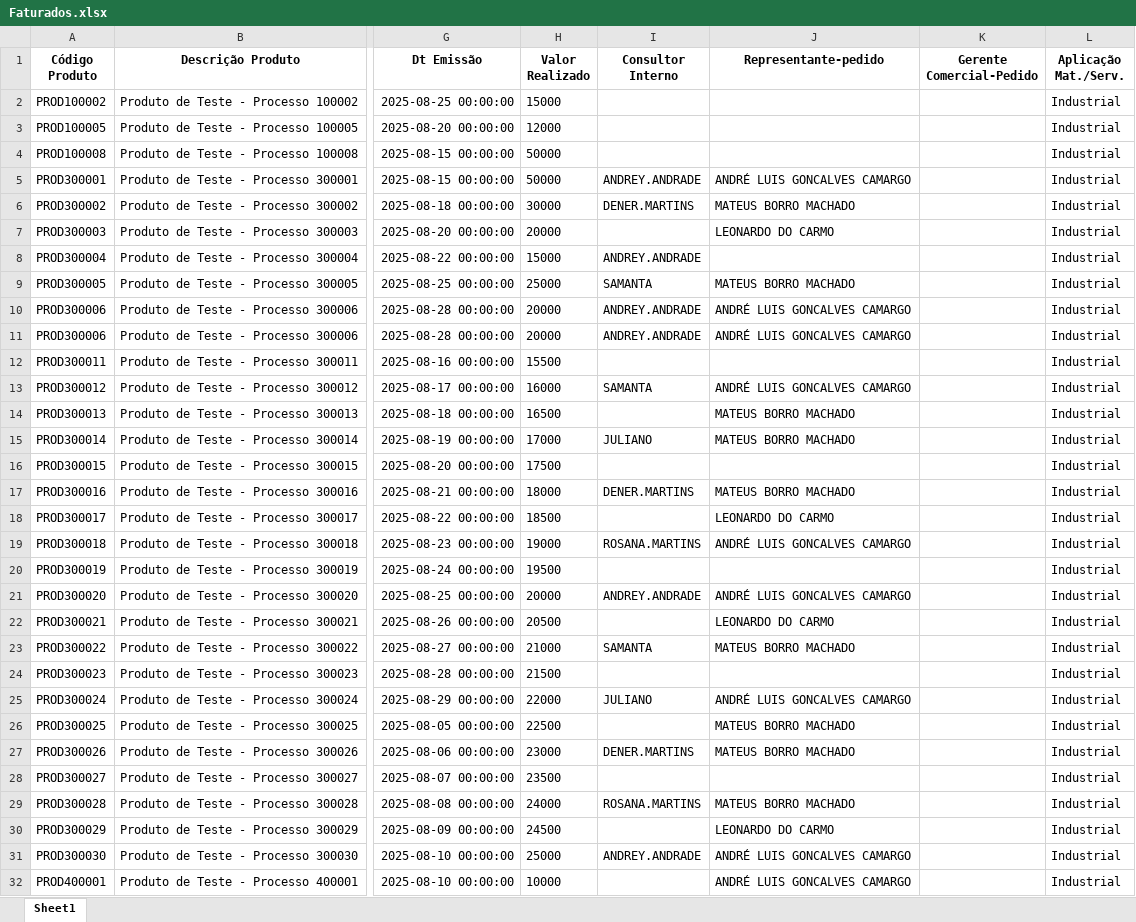
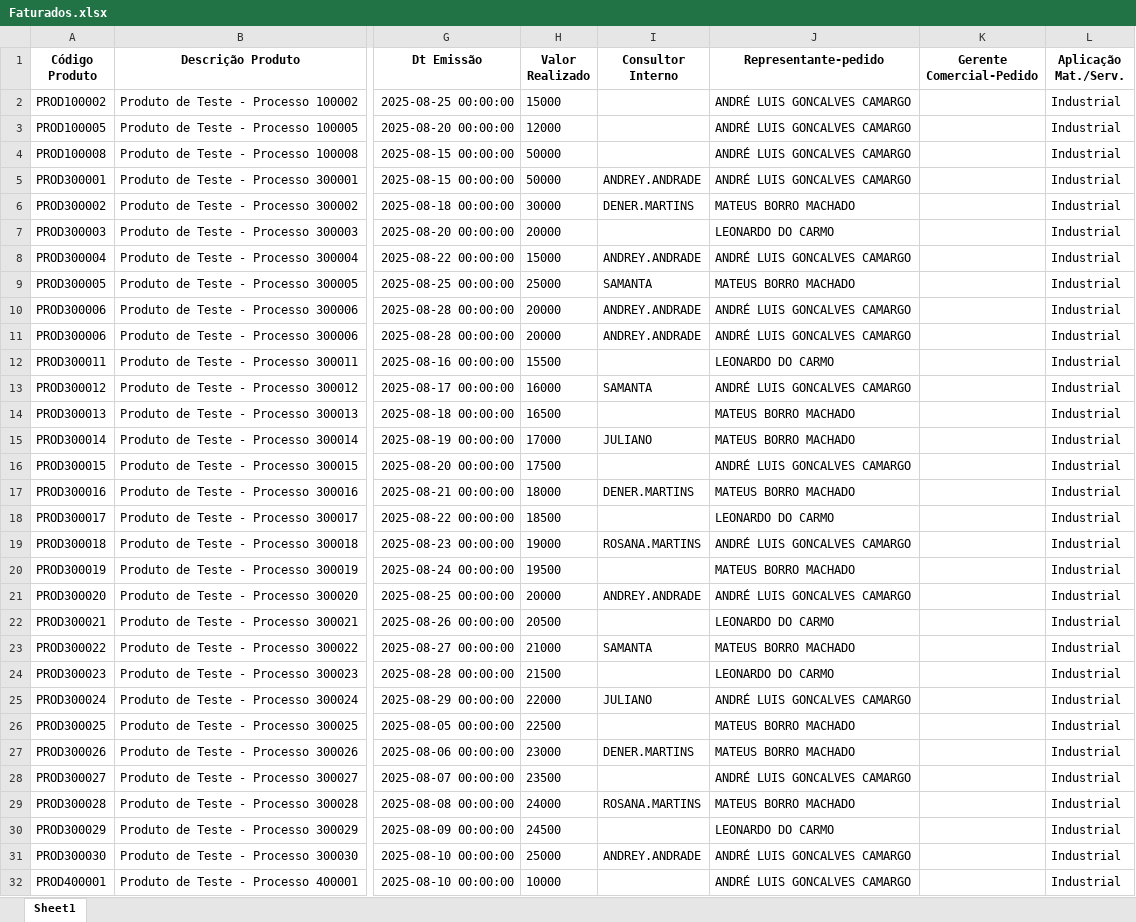
Before and after one commit to tiago-cappi/PROJETO_COMISSOES_V2, an Excel workbook: Faturados.xlsx, sheet Sheet1, drawn as a sheet; only a part is shown, gaps mark what is left out; values as stored, in another font and other column widths than the file's, no borders; the diff covers the shown part only; the diff names each change by its address in the sheet, - before the commit and + after, or states it on an @@ line.

```diff
--- a/Faturados.xlsx (sheet Sheet1)
+++ b/Faturados.xlsx (sheet Sheet1)
-J2:J4 (Representante-pedido): (empty)
+J2:J4 (Representante-pedido): ANDRÉ LUIS GONCALVES CAMARGO
-J8 (Representante-pedido): (empty)
+J8 (Representante-pedido): ANDRÉ LUIS GONCALVES CAMARGO
-J12 (Representante-pedido): (empty)
+J12 (Representante-pedido): LEONARDO DO CARMO
-J16 (Representante-pedido): (empty)
+J16 (Representante-pedido): ANDRÉ LUIS GONCALVES CAMARGO
-J20 (Representante-pedido): (empty)
+J20 (Representante-pedido): MATEUS BORRO MACHADO
-J24 (Representante-pedido): (empty)
+J24 (Representante-pedido): LEONARDO DO CARMO
-J28 (Representante-pedido): (empty)
+J28 (Representante-pedido): ANDRÉ LUIS GONCALVES CAMARGO
```
Also changed, not shown: 6 edited cells elsewhere in this sheet, Faturados_YTD.xlsx, Retencao_Clientes.xlsx, 22 other files.
